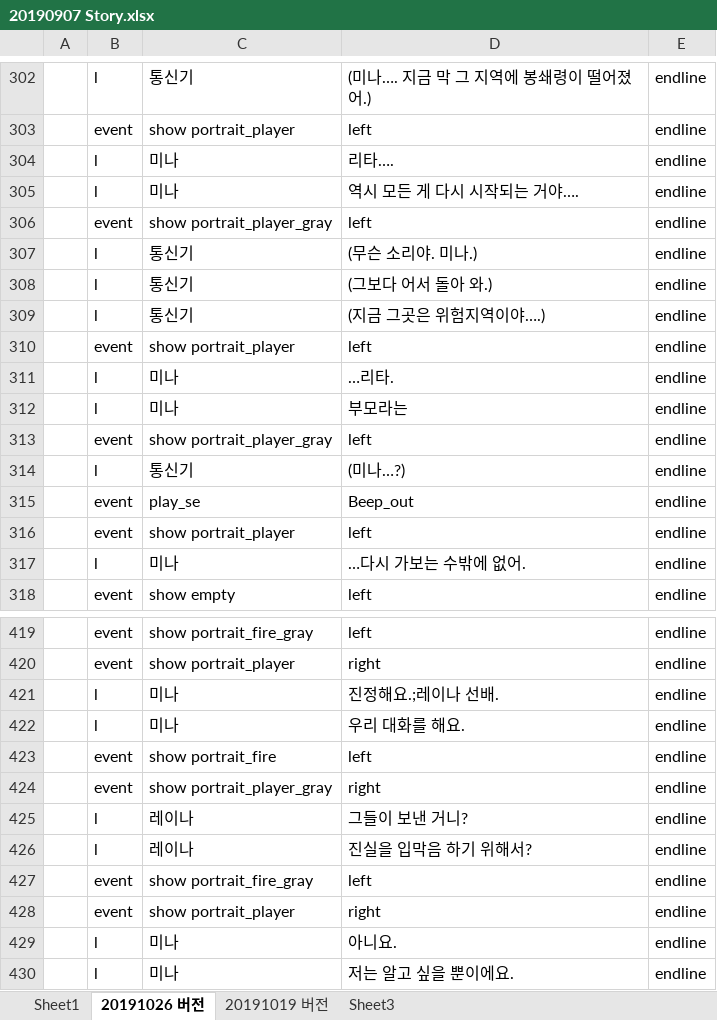
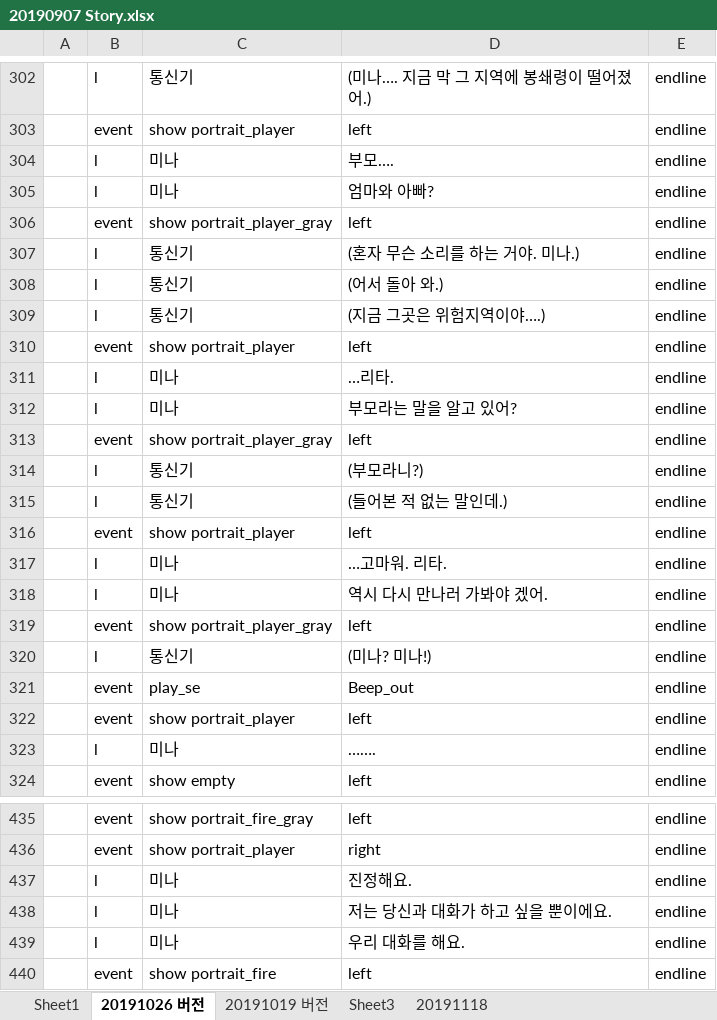
Before and after one commit to kalmmis/IndiePunk-PSY2050, an Excel workbook: 20190907 Story.xlsx, sheet 20191026 버전, drawn as a sheet; only a part is shown, gaps mark what is left out; the shorter side is filled out with more unchanged rows; values as stored, in another font and other column widths than the file's, no borders; removed rows and columns are numbered as before the commit, all else as after; the diff covers the shown part only; the diff names each change by its address in the sheet, - before the commit and + after, or states it on an @@ line.

```diff
--- a/20190907 Story.xlsx (sheet 20191026 버전)
+++ b/20190907 Story.xlsx (sheet 20191026 버전)
+sheet tab: 20191118
-D304: 리타….
+D304: 부모….
-D305: 역시 모든 게 다시 시작되는 거야….
+D305: 엄마와 아빠?
-D307: (무슨 소리야. 미나.)
+D307: (혼자 무슨 소리를 하는 거야. 미나.)
-D308: (그보다 어서 돌아 와.)
+D308: (어서 돌아 와.)
-D312: 부모라는
+D312: 부모라는 말을 알고 있어?
+row 314:  | l | 통신기 | (부모라니?) | endline
+row 315:  | l | 통신기 | (들어본 적 없는 말인데.) | endline
+row 316:  | event | show portrait_player | left | endline
+row 317:  | l | 미나 | …고마워. 리타. | endline
+row 318:  | l | 미나 | 역시 다시 만나러 가봐야 겠어. | endline
+row 319:  | event | show portrait_player_gray | left | endline
-D320: (미나…?)
+D320: (미나? 미나!)
-row 317:  | l | 미나 | …다시 가보는 수밖에 없어. | endline
+row 323:  | l | 미나 | ……. | endline
-D437: 진정해요.;레이나 선배.
+D437: 진정해요.
+row 438:  | l | 미나 | 저는 당신과 대화가 하고 싶을 뿐이에요. | endline
```
Also changed, not shown: 14 added rows, 4 removed rows, 8 moved rows, 21 edited cells and cell formats elsewhere in this sheet, 5 other files.
